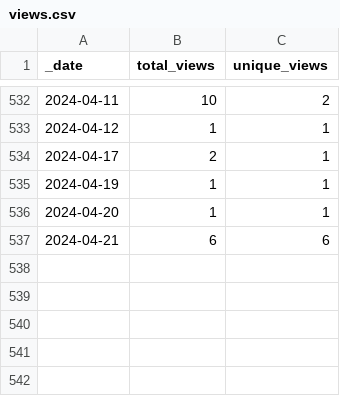
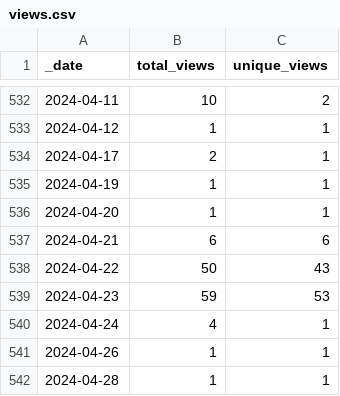
Before and after one commit to ActivitySpaceProject/space_mapper, a CSV file: traffic/views.csv, drawn as a sheet; only a part is shown, gaps mark what is left out.

Commit message:
GitHub traffic (Automated)

```diff
--- a/traffic/views.csv
+++ b/traffic/views.csv
@@ -537 +537,6 @@ _date,total_views,unique_views
 2024-04-21,6,6
+2024-04-22,50,43
+2024-04-23,59,53
+2024-04-24,4,1
+2024-04-26,1,1
+2024-04-28,1,1
```
Also changed, not shown: traffic/clones.csv, 1 other file.
